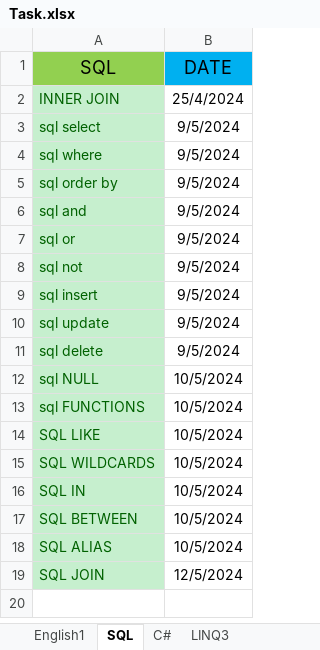
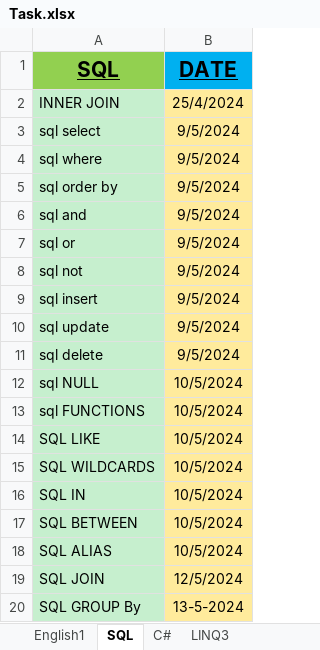
Before and after one commit to Farouk-Ahmed/Task, an Excel workbook: Task.xlsx, sheet SQL, drawn as a sheet; values as stored, in another font and other column widths than the file's, no borders; the diff names each change by its address in the sheet, - before the commit and + after, or states it on an @@ line.

Commit message:
Task/13-5-24

```diff
--- a/Task.xlsx (sheet SQL)
+++ b/Task.xlsx (sheet SQL)
@@ A1:B1 bold: off → on, underline: off → on, text size: larger @@
-A2:A19 text colour: #006100
+A2:A19 text colour: black
-B2:B19 fill: none
+B2:B19 fill: #FFEB9C
+row 20: SQL GROUP By | 13-5-2024
```
Also changed, not shown: sheet C#, sheet English1.
